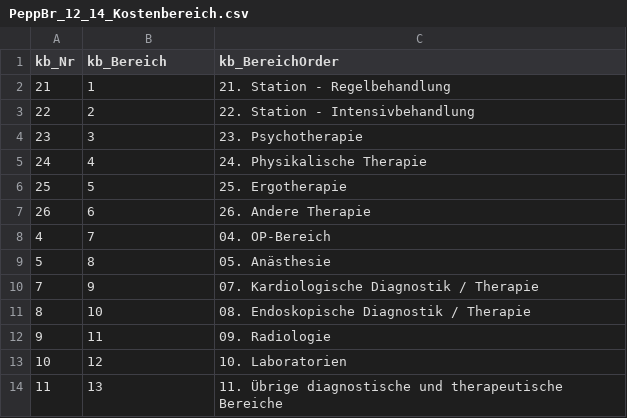
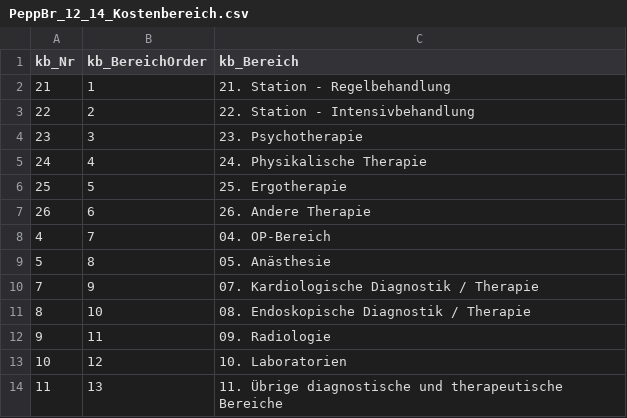
Before and after one commit to youaitbella/InEKBrowser, a CSV file: PeppBrowser/Data/Resources/PeppBr_12_14_Kostenbereich.csv, drawn as a sheet.

```diff
--- a/PeppBrowser/Data/Resources/PeppBr_12_14_Kostenbereich.csv
+++ b/PeppBrowser/Data/Resources/PeppBr_12_14_Kostenbereich.csv
@@ -1,2 +1,2 @@
-kb_Nr;kb_Bereich;kb_BereichOrder
+kb_Nr;kb_BereichOrder;kb_Bereich
 21;1;21. Station - Regelbehandlung
```
Also changed, not shown: 15 other files.
